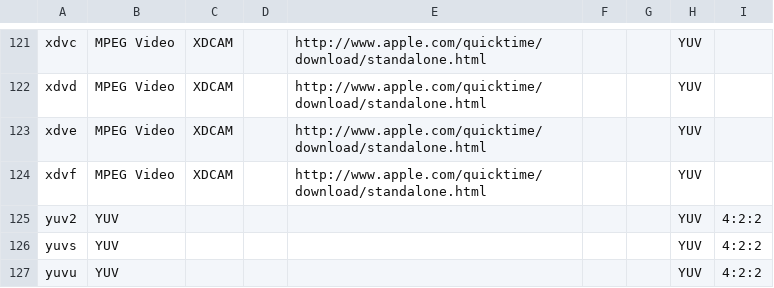
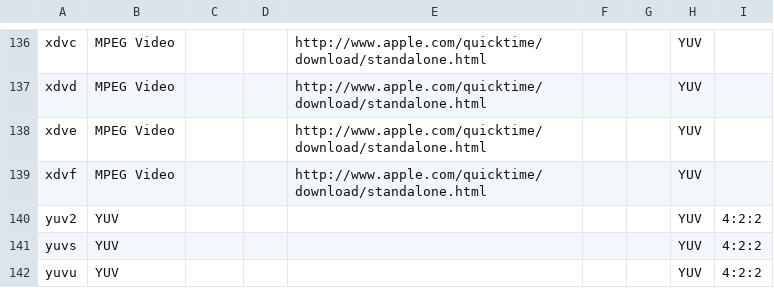
Before and after one commit to mediatest/mediatest, a CSV file: Source/Ressource/Text/DataBase/CodecID_Video_Mpeg4.csv, drawn as a sheet; only a part is shown, gaps mark what is left out; addresses are those after the commit; the diff covers the shown part only; the diff names each change by its address in the sheet, - before the commit and + after, or states it on an @@ line.

```diff
--- a/Source/Ressource/Text/DataBase/CodecID_Video_Mpeg4.csv
+++ b/Source/Ressource/Text/DataBase/CodecID_Video_Mpeg4.csv
-C136:C139: XDCAM
+C136:C139: (empty)
```
Also changed, not shown: 16 added rows, 1 removed row and 36 edited cells elsewhere in this file, 2 other files.
